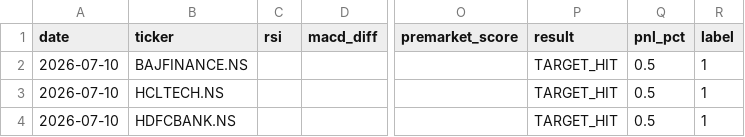
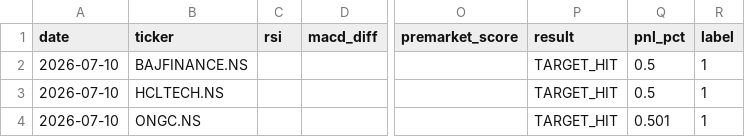
Before and after one commit to gangeshchawla/intraday-signals, a CSV file: logs/training_data.csv, drawn as a sheet; only a part is shown, gaps mark what is left out; the diff names each change by its address in the sheet, - before the commit and + after, or states it on an @@ line.

Commit message:
📊 Auto-update logs/training_data.csv

```diff
--- a/logs/training_data.csv
+++ b/logs/training_data.csv
-B4 (ticker): HDFCBANK.NS
+B4 (ticker): ONGC.NS
-Q4 (pnl_pct): 0.5
+Q4 (pnl_pct): 0.501
```
